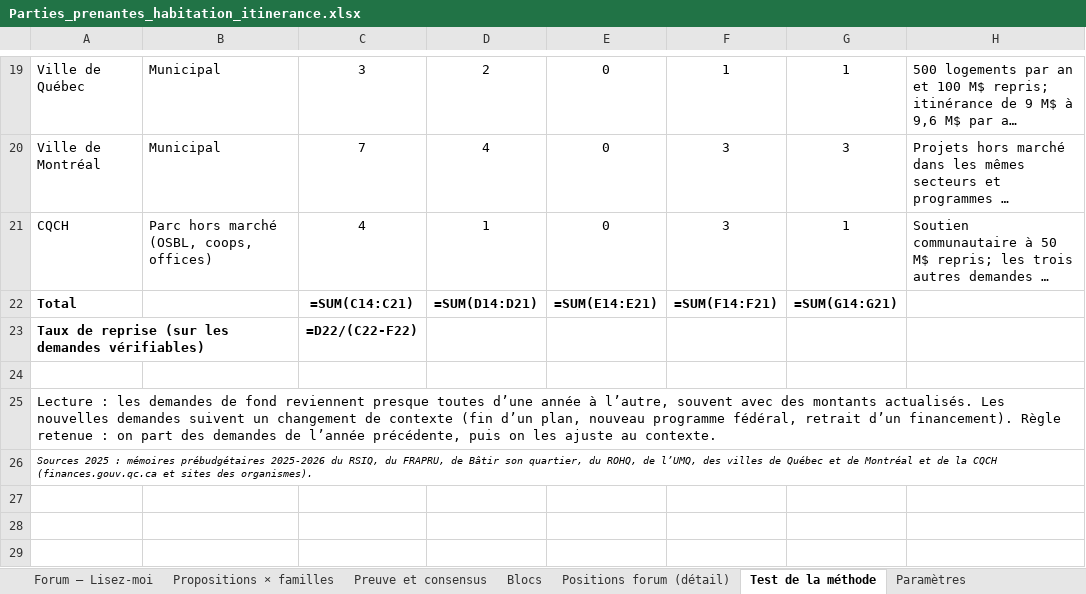
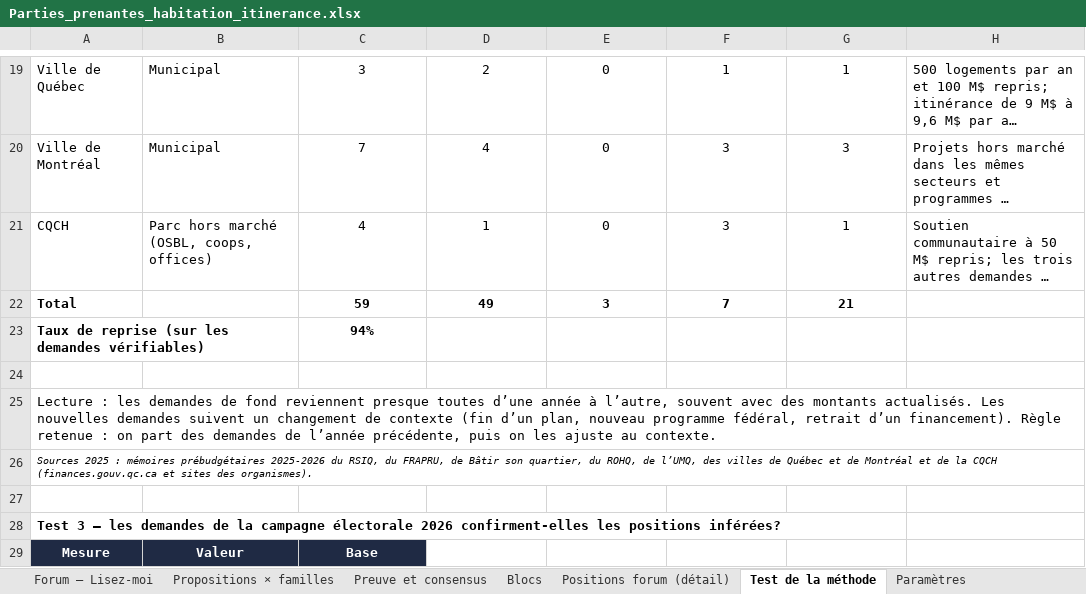
Before and after one commit to Syl77qc/habitation_itinerance, an Excel workbook: Parties_prenantes_habitation_itinerance.xlsx, sheet Test de la méthode, drawn as a sheet; only a part is shown, gaps mark what is left out; long unchanged cells end in …; values as stored, in another font and other column widths than the file's, no borders; formulas without a stored value are shown as written; the diff covers the shown part only; the diff names each change by its address in the sheet, - before the commit and + after, or states it on an @@ line.

```diff
--- a/Parties_prenantes_habitation_itinerance.xlsx (sheet Test de la méthode)
+++ b/Parties_prenantes_habitation_itinerance.xlsx (sheet Test de la méthode)
-C22: =SUM(C14:C21)
+C22: 59
-D22: =SUM(D14:D21)
+D22: 49
-E22: =SUM(E14:E21)
+E22: 3
-F22: =SUM(F14:F21)
+F22: 7
-G22: =SUM(G14:G21)
+G22: 21
-C23: =D22/(C22-F22)
+C23: 94%
+row 27: (empty)
+row 28: Test 3 — les demandes de la campagne électorale 2026 confirment-elles les positions inférées?
+row 29: Mesure | Valeur | Base
```
Also changed, not shown: 7 added rows and 3 edited cells elsewhere in this sheet, sheet Matrice, sheet Preuve et consensus, sheet Positions, sheet Parties prenantes, sheet Positions forum (détail), sheet Blocs, 5 more sheets, other sheet tabs, hidden cells, charts or pictures, 4 other files.
